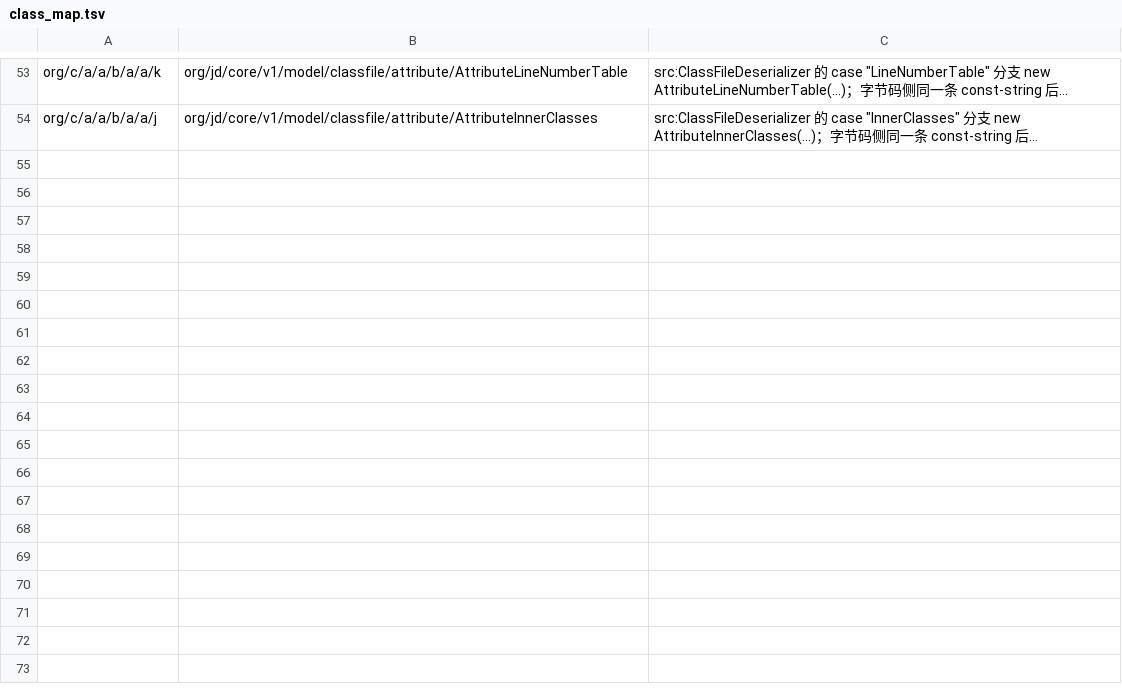
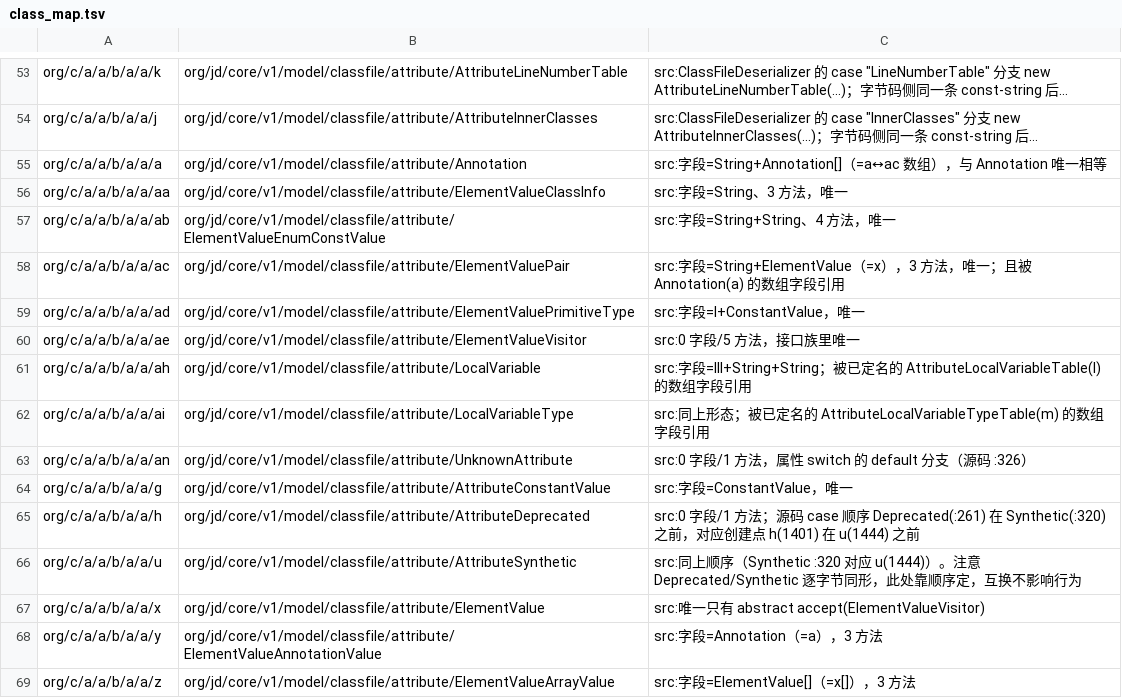
Before and after one commit to f401/MyAIDEProEnchanted, a TSV file: jobs/jdcore/class_map.tsv, drawn as a sheet; only a part is shown, gaps mark what is left out; long unchanged cells end in …; the diff names each change by its address in the sheet, - before the commit and + after, or states it on an @@ line.

Commit message:
jdcore: attribute 包 40/40 全部定名（+15：字段类型多重集 + 被已定名类字段反查 + case 顺序）→ 69/434

```diff
--- a/jobs/jdcore/class_map.tsv
+++ b/jobs/jdcore/class_map.tsv
+row 55: org/c/a/a/b/a/a/a | org/jd/core/v1/model/classfile/attribute/Annotation | src:字段=String+Annotation[]（=a↔ac 数组），与 Annotation 唯一相等
+row 56: org/c/a/a/b/a/a/aa | org/jd/core/v1/model/classfile/attribute/ElementValueClassInfo | src:字段=String、3 方法，唯一
+row 57: org/c/a/a/b/a/a/ab | org/jd/core/v1/model/classfile/attribute/ElementValueEnumConstValue | src:字段=String+String、4 方法，唯一
+row 58: org/c/a/a/b/a/a/ac | org/jd/core/v1/model/classfile/attribute/ElementValuePair | src:字段=String+ElementValue（=x），3 方法，唯一；且被 Annotation(a) 的数组字段引用
+row 59: org/c/a/a/b/a/a/ad | org/jd/core/v1/model/classfile/attribute/ElementValuePrimitiveType | src:字段=I+ConstantValue，唯一
+row 60: org/c/a/a/b/a/a/ae | org/jd/core/v1/model/classfile/attribute/ElementValueVisitor | src:0 字段/5 方法，接口族里唯一
+row 61: org/c/a/a/b/a/a/ah | org/jd/core/v1/model/classfile/attribute/LocalVariable | src:字段=III+String+String；被已定名的 AttributeLocalVariableTable(l) 的数组字段引用
+row 62: org/c/a/a/b/a/a/ai | org/jd/core/v1/model/classfile/attribute/LocalVariableType | src:同上形态；被已定名的 AttributeLocalVariableTypeTable(m) 的数组字段引用
+row 63: org/c/a/a/b/a/a/an | org/jd/core/v1/model/classfile/attribute/UnknownAttribute | src:0 字段/1 方法，属性 switch 的 default 分支（源码 :326）
+row 64: org/c/a/a/b/a/a/g | org/jd/core/v1/model/classfile/attribute/AttributeConstantValue | src:字段=ConstantValue，唯一
+row 65: org/c/a/a/b/a/a/h | org/jd/core/v1/model/classfile/attribute/AttributeDeprecated | src:0 字段/1 方法；源码 case 顺序 Deprecated(:261) 在 Synthetic(:320) 之前，对应创建点 h(1401) 在 u(1444) 之前
+row 66: org/c/a/a/b/a/a/u | org/jd/core/v1/model/classfile/attribute/AttributeSynthetic | src:同上顺序（Synthetic :320 对应 u(1444)）。注意 Deprecated/Synthetic 逐字节同形，此处靠顺序定，互换不影响行为
+row 67: org/c/a/a/b/a/a/x | org/jd/core/v1/model/classfile/attribute/ElementValue | src:唯一只有 abstract accept(ElementValueVisitor)
+row 68: org/c/a/a/b/a/a/y | org/jd/core/v1/model/classfile/attribute/ElementValueAnnotationValue | src:字段=Annotation（=a），3 方法
+row 69: org/c/a/a/b/a/a/z | org/jd/core/v1/model/classfile/attribute/ElementValueArrayValue | src:字段=ElementValue[]（=x[]），3 方法
```
Also changed, not shown: 4 other files.
